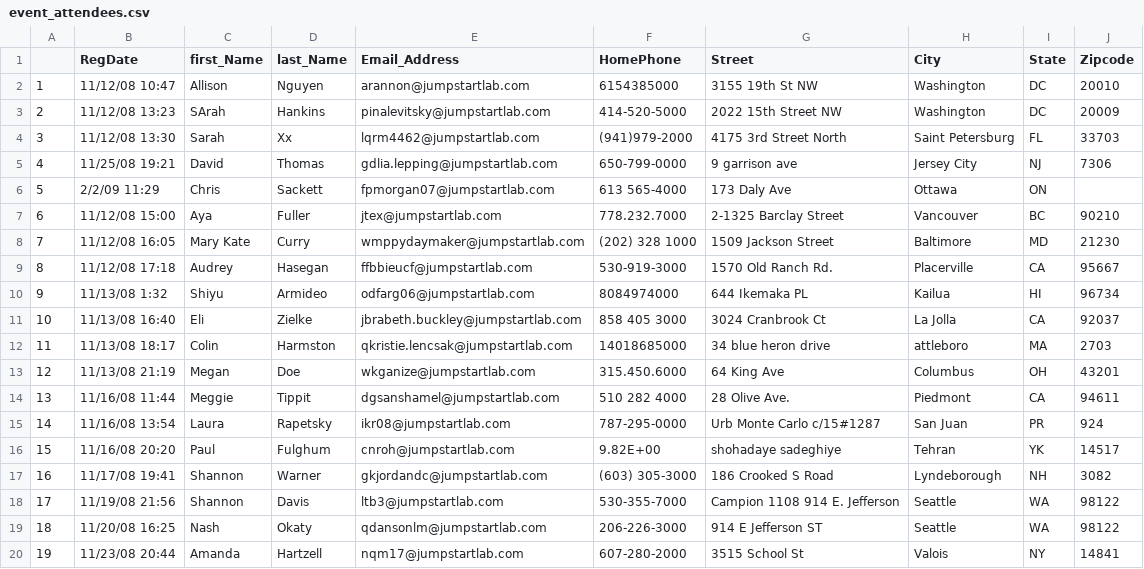
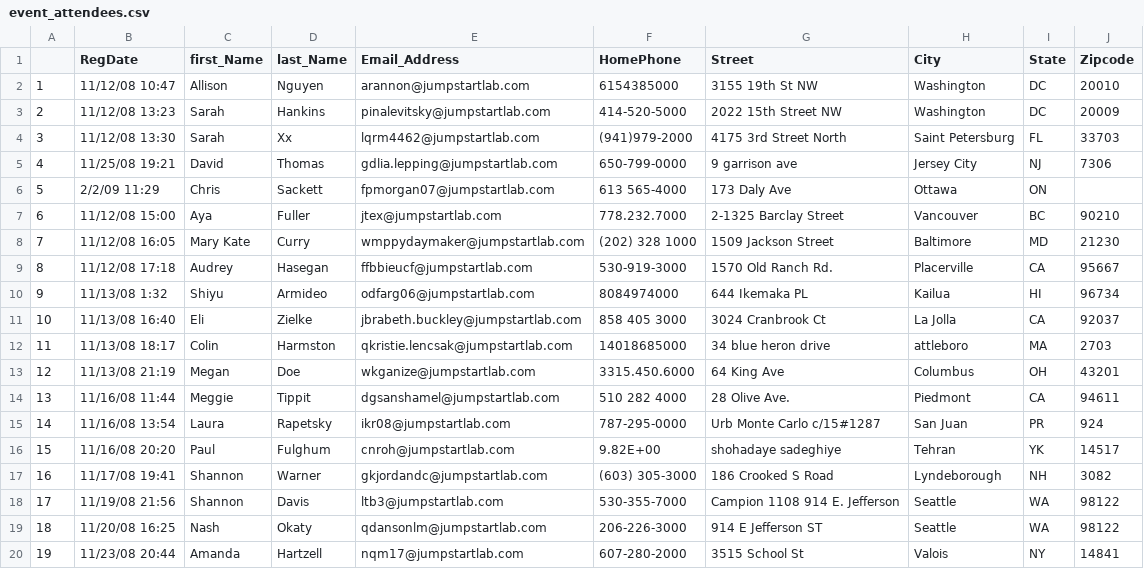
Before and after one commit to Nukeechka/event_manager, a CSV file: event_attendees.csv, drawn as a sheet.

Commit message:
Add new functions
Clean phone numbers & Find peak registration hours

```diff
--- a/event_attendees.csv
+++ b/event_attendees.csv
@@ -2,3 +2,3 @@
 1,11/12/08 10:47,Allison,Nguyen,arannon@jumpstartlab.com,6154385000,3155 19th St NW,Washington,DC,20010
-2,11/12/08 13:23,SArah,Hankins,pinalevitsky@jumpstartlab.com,414-520-5000,2022 15th Street NW,Washington,DC,20009
+2,11/12/08 13:23,Sarah,Hankins,pinalevitsky@jumpstartlab.com,414-520-5000,2022 15th Street NW,Washington,DC,20009
 3,11/12/08 13:30,Sarah,Xx,lqrm4462@jumpstartlab.com,(941)979-2000,4175 3rd Street North,Saint Petersburg,FL,33703
@@ -12,3 +12,3 @@
 11,11/13/08 18:17,Colin,Harmston,qkristie.lencsak@jumpstartlab.com,14018685000,34 blue heron drive,attleboro,MA,2703
-12,11/13/08 21:19,Megan,Doe,wkganize@jumpstartlab.com,315.450.6000,64 King Ave,Columbus,OH,43201
+12,11/13/08 21:19,Megan,Doe,wkganize@jumpstartlab.com,3315.450.6000,64 King Ave,Columbus,OH,43201
 13,11/16/08 11:44,Meggie,Tippit,dgsanshamel@jumpstartlab.com,510 282 4000,28 Olive Ave.,Piedmont,CA,94611
```
Also changed, not shown: 1 other file.
